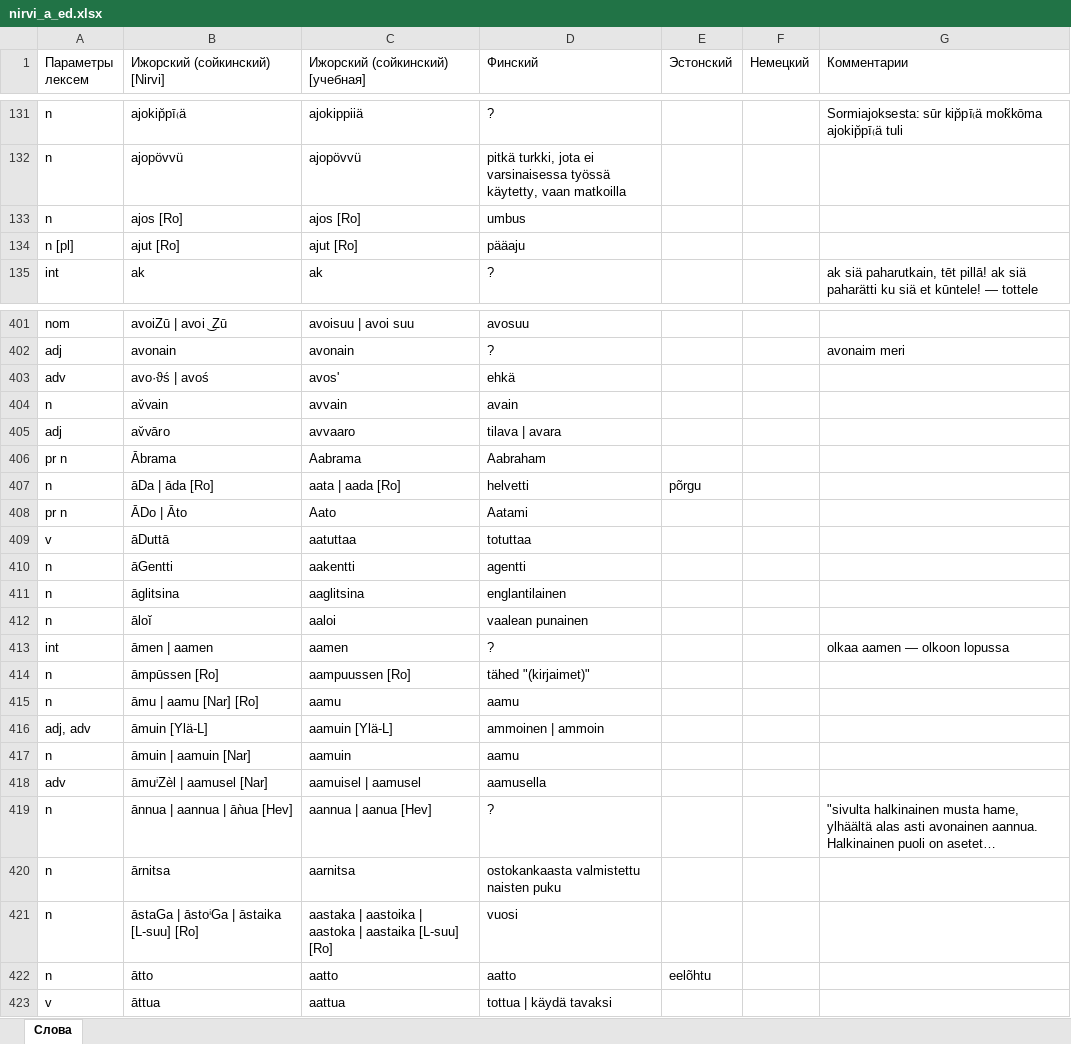
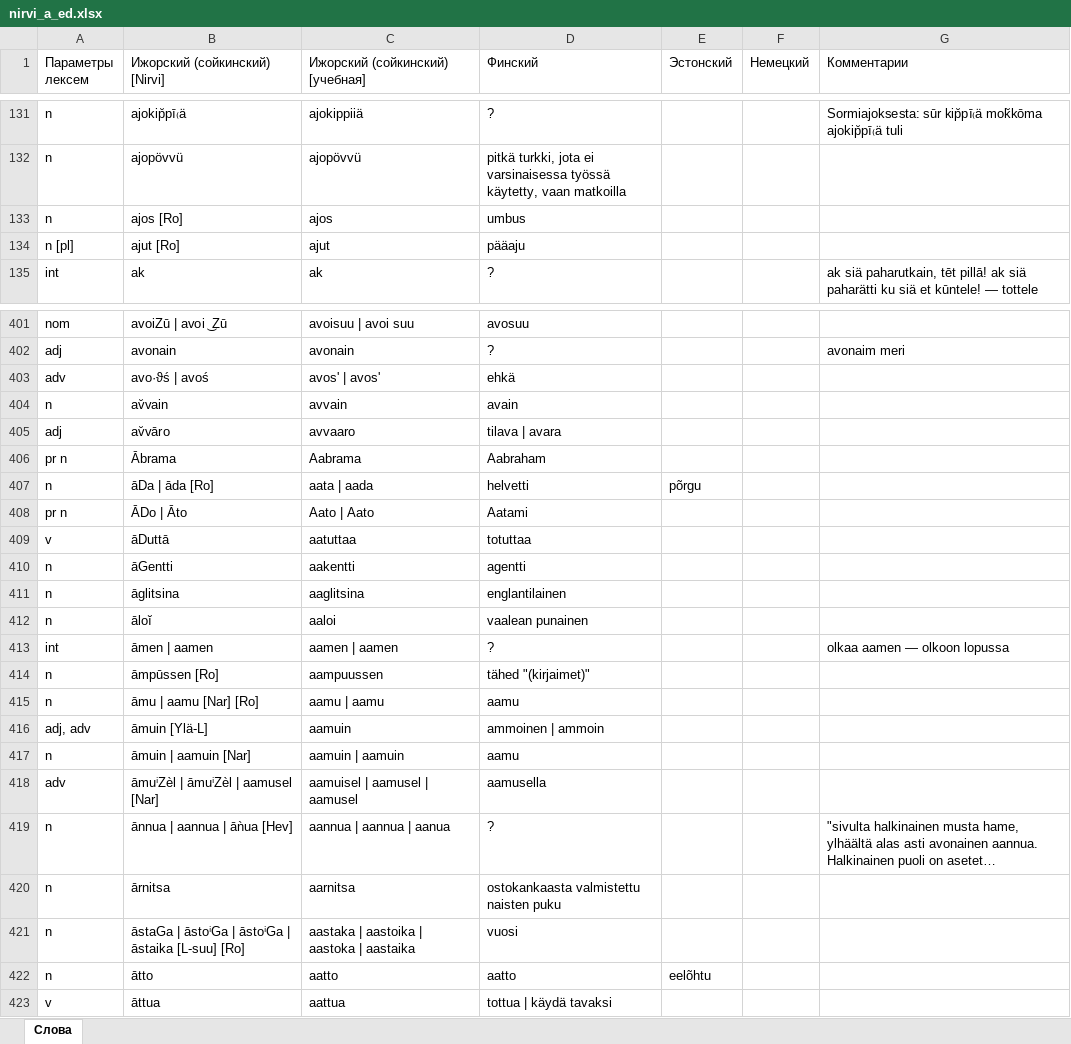
Before and after one commit to krom-attic/wordcontrol_old, an Excel workbook: docs/nirvi_a_ed.xlsx, sheet Слова, drawn as a sheet; only a part is shown, gaps mark what is left out; long unchanged cells end in …; values as stored, in another font and other column widths than the file's, no cell formats; the diff covers the shown part only; the diff names each change by its address in the sheet, - before the commit and + after, or states it on an @@ line.

```diff
--- a/docs/nirvi_a_ed.xlsx (sheet Слова)
+++ b/docs/nirvi_a_ed.xlsx (sheet Слова)
-C133 (Ижорский (сойкинский) [учебная]): ajos [Ro]
+C133 (Ижорский (сойкинский) [учебная]): ajos
-C134 (Ижорский (сойкинский) [учебная]): ajut [Ro]
+C134 (Ижорский (сойкинский) [учебная]): ajut
-C403 (Ижорский (сойкинский) [учебная]): avos'
+C403 (Ижорский (сойкинский) [учебная]): avos' | avos'
-C407 (Ижорский (сойкинский) [учебная]): aata | aada [Ro]
+C407 (Ижорский (сойкинский) [учебная]): aata | aada
-C408 (Ижорский (сойкинский) [учебная]): Aato
+C408 (Ижорский (сойкинский) [учебная]): Aato | Aato
-C413 (Ижорский (сойкинский) [учебная]): aamen
+C413 (Ижорский (сойкинский) [учебная]): aamen | aamen
-C414 (Ижорский (сойкинский) [учебная]): aampuussen [Ro]
+C414 (Ижорский (сойкинский) [учебная]): aampuussen
-C415 (Ижорский (сойкинский) [учебная]): aamu
+C415 (Ижорский (сойкинский) [учебная]): aamu | aamu
-C416 (Ижорский (сойкинский) [учебная]): aamuin [Ylä-L]
+C416 (Ижорский (сойкинский) [учебная]): aamuin
-C417 (Ижорский (сойкинский) [учебная]): aamuin
+C417 (Ижорский (сойкинский) [учебная]): aamuin | aamuin
-B418 (Ижорский (сойкинский) [Nirvi]): āmuⁱZèl | aamusel [Nar]
+B418 (Ижорский (сойкинский) [Nirvi]): āmuⁱZèl | āmuⁱZèl | aamusel [Nar]
-C418 (Ижорский (сойкинский) [учебная]): aamuisel | aamusel
+C418 (Ижорский (сойкинский) [учебная]): aamuisel | aamusel | aamusel
-C419 (Ижорский (сойкинский) [учебная]): aannua | aanua [Hev]
+C419 (Ижорский (сойкинский) [учебная]): aannua | aannua | aanua
-B421 (Ижорский (сойкинский) [Nirvi]): āstaGa | āstoⁱGa | āstaika [L-suu] [Ro]
+B421 (Ижорский (сойкинский) [Nirvi]): āstaGa | āstoⁱGa | āstoⁱGa | āstaika [L-suu] [Ro]
-C421 (Ижорский (сойкинский) [учебная]): …| aastaika [L-suu] [Ro]
+C421 (Ижорский (сойкинский) [учебная]): …| aastaika
```
Also changed, not shown: 68 edited cells elsewhere in this sheet, cell formats, 16 other files.
